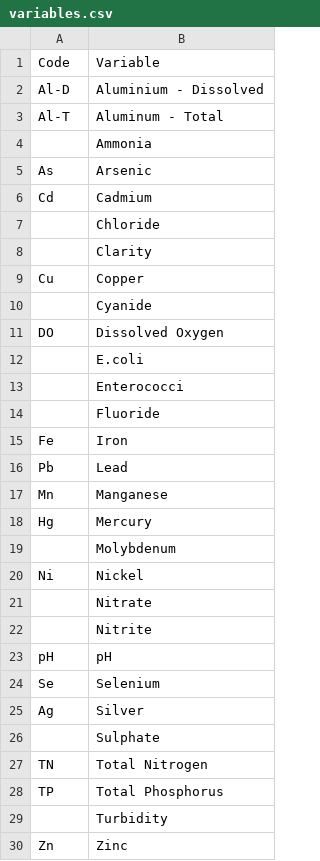
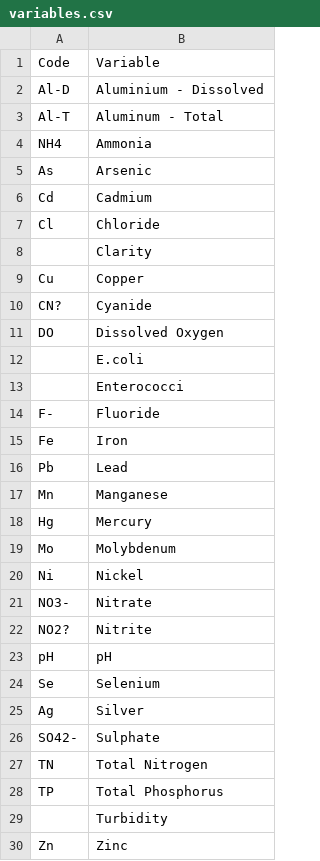
Before and after one commit to bcgov/wqbc, a CSV file: data-raw/variables.csv, drawn as a sheet.

```diff
--- a/data-raw/variables.csv
+++ b/data-raw/variables.csv
@@ -3,9 +3,9 @@ Al-D,Aluminium - Dissolved
 Al-T,Aluminum - Total
-,Ammonia
+NH4,Ammonia
 As,Arsenic
 Cd,Cadmium
-,Chloride
+Cl,Chloride
 ,Clarity
 Cu,Copper
-,Cyanide
+CN?,Cyanide
 DO,Dissolved Oxygen
@@ -13,3 +13,3 @@ DO,Dissolved Oxygen
 ,Enterococci
-,Fluoride
+F-,Fluoride
 Fe,Iron
@@ -18,6 +18,6 @@ Mn,Manganese
 Hg,Mercury
-,Molybdenum
+Mo,Molybdenum
 Ni,Nickel
-,Nitrate
-,Nitrite
+NO3-,Nitrate
+NO2?,Nitrite
 pH,pH
@@ -25,3 +25,3 @@ Se,Selenium
 Ag,Silver
-,Sulphate
+SO42-,Sulphate
 TN,Total Nitrogen
```
Also changed, not shown: data-raw/guidelines.csv, 2 other files.
